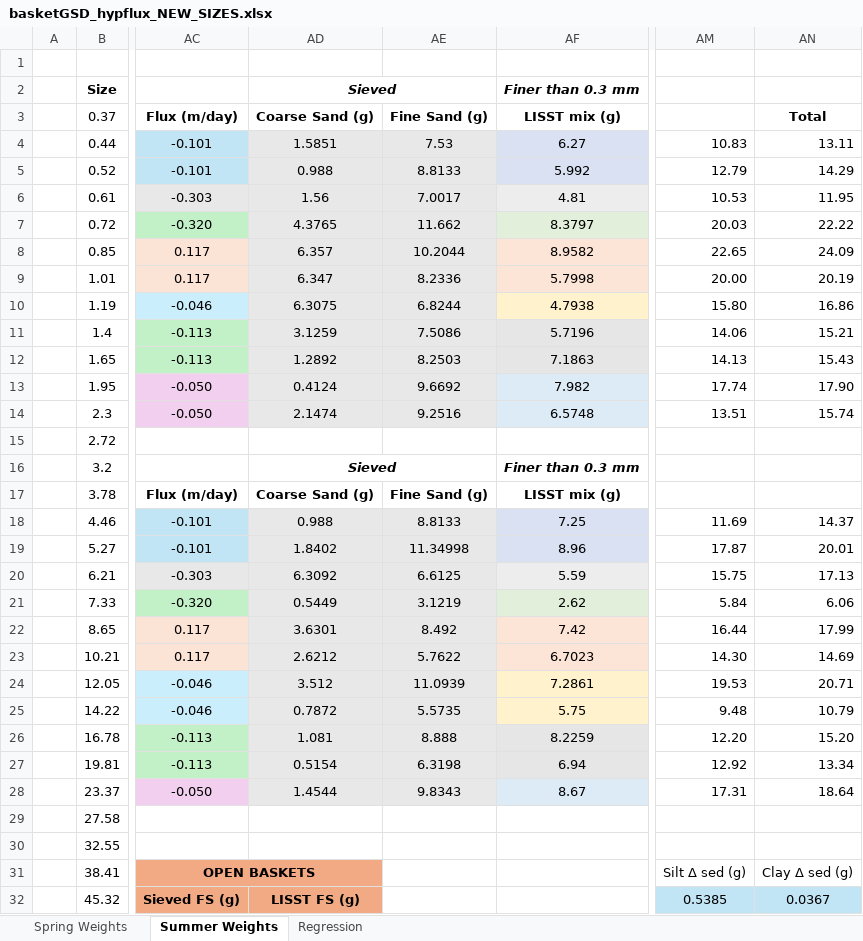
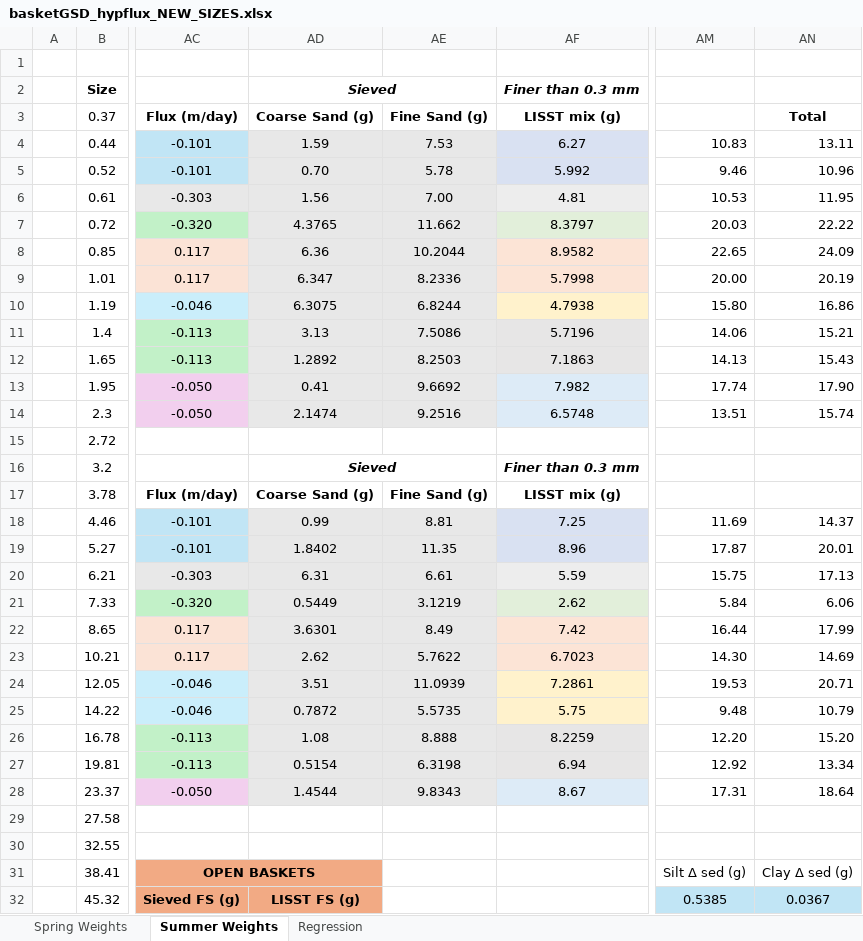
Before and after one commit to nicole-hucke/La_Jara, an Excel workbook: GSD/baskets_new_sizes/basketGSD_hypflux_NEW_SIZES.xlsx, sheet Summer Weights, drawn as a sheet; only a part is shown, gaps mark what is left out; values as stored, in another font and other column widths than the file's, no borders; charts and pictures not drawn; the diff covers the shown part only; the diff names each change by its address in the sheet, - before the commit and + after, or states it on an @@ line.

Commit message:
corrigiendo las sumas de los new sizes equisdelol

```diff
--- a/GSD/baskets_new_sizes/basketGSD_hypflux_NEW_SIZES.xlsx (sheet Summer Weights)
+++ b/GSD/baskets_new_sizes/basketGSD_hypflux_NEW_SIZES.xlsx (sheet Summer Weights)
-AD4 (Sieved): 1.5851
+AD4 (Sieved): 1.59
-AD5 (Sieved): 0.988
+AD5 (Sieved): 0.70
-AE5: 8.8133
+AE5: 5.78
-AM5: 12.79
+AM5: 9.46
-AN5: 14.29
+AN5: 10.96
-AE6: 7.0017
+AE6: 7.00
-AD8 (Sieved): 6.357
+AD8 (Sieved): 6.36
-AD11 (Sieved): 3.1259
+AD11 (Sieved): 3.13
-AD13 (Sieved): 0.4124
+AD13 (Sieved): 0.41
-AD18 (Sieved): 0.988
+AD18 (Sieved): 0.99
-AE18: 8.8133
+AE18: 8.81
-AE19: 11.34998
+AE19: 11.35
-AD20 (Sieved): 6.3092
+AD20 (Sieved): 6.31
-AE20: 6.6125
+AE20: 6.61
-AE22: 8.492
+AE22: 8.49
-AD23 (Sieved): 2.6212
+AD23 (Sieved): 2.62
-AD24 (Sieved): 3.512
+AD24 (Sieved): 3.51
-AD26 (Sieved): 1.081
+AD26 (Sieved): 1.08
```
Also changed, not shown: 4 edited cells elsewhere in this sheet, sheet Regression, charts or pictures.
